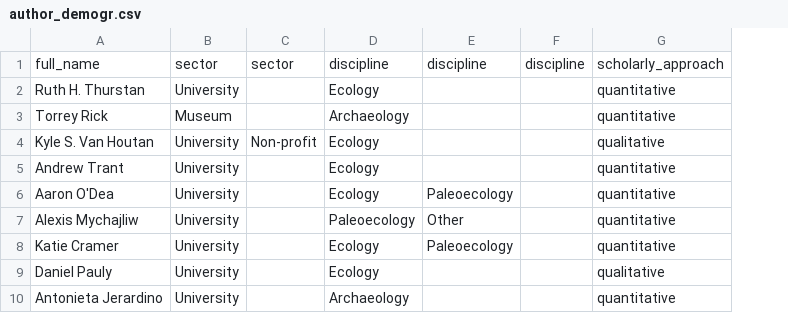
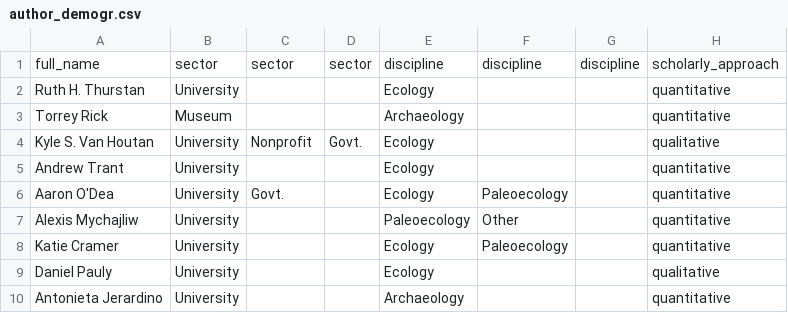
Before and after one commit to vanhoutan/historical_20Qs, a CSV file: data/author_demogr.csv, drawn as a sheet; only a part is shown; the diff covers the shown part only; the diff names each change by its address in the sheet, - before the commit and + after, or states it on an @@ line.

```diff
--- a/data/author_demogr.csv
+++ b/data/author_demogr.csv
+column D, rows 1-4: sector |  |  | Govt.
-C4: Non-profit
+C4: Nonprofit
-C6: (empty)
+C6: Govt.
```
Also changed, not shown: 1 removed row and 5 edited cells elsewhere in this file, 5 other files.
